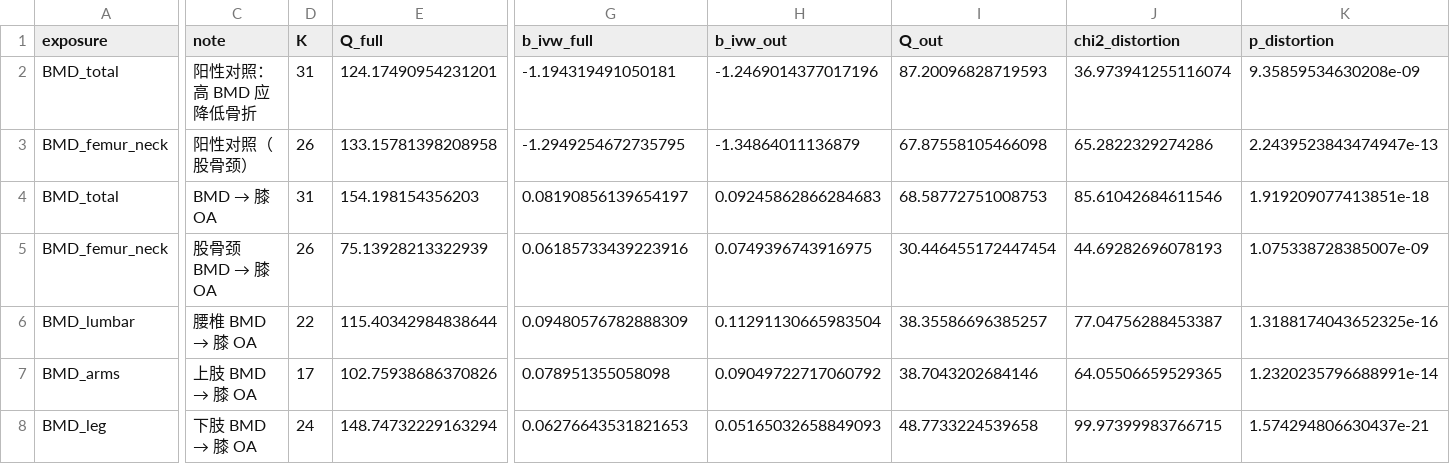
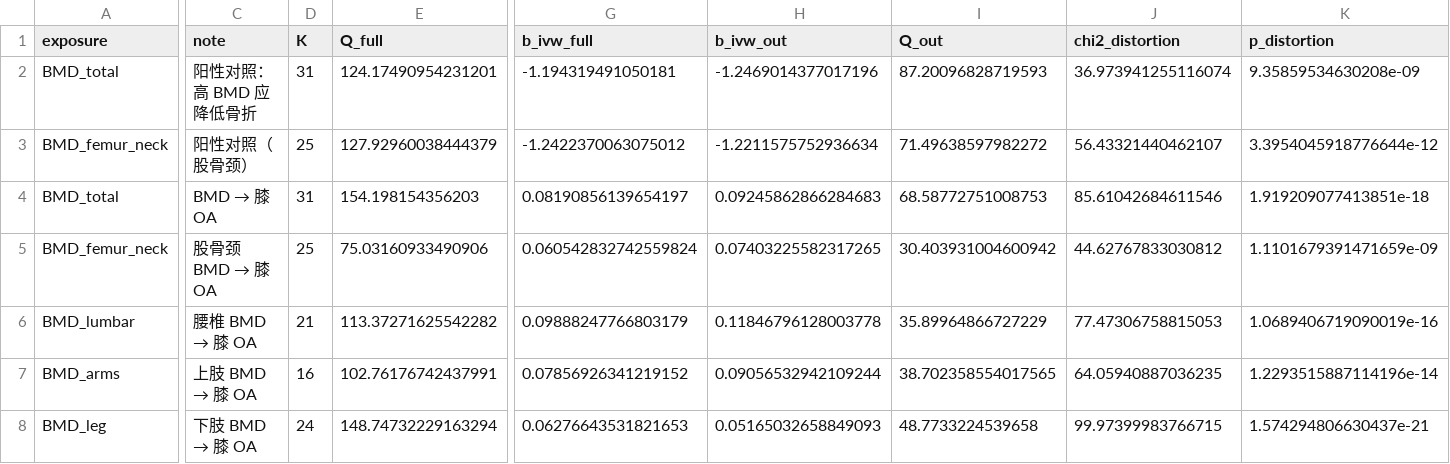
Before and after one commit to Fisherzzx001/OA-BMD-fracture-MR, a CSV file: code/output/genetics/mr_presso_results.csv, drawn as a sheet; only a part is shown, gaps mark what is left out; the diff covers the shown part only; the diff names each change by its address in the sheet, - before the commit and + after, or states it on an @@ line.

Commit message:
Strict PLINK clump (pure-Python, 1000G EUR) + MR-PRESSO re-run; OA_selfrep N locked at 462,933; N decision table

```diff
--- a/code/output/genetics/mr_presso_results.csv
+++ b/code/output/genetics/mr_presso_results.csv
-D3 (K): 26
+D3 (K): 25
-E3 (Q_full): 133.15781398208958
+E3 (Q_full): 127.92960038444379
-G3 (b_ivw_full): -1.2949254672735795
+G3 (b_ivw_full): -1.2422370063075012
-H3 (b_ivw_out): -1.34864011136879
+H3 (b_ivw_out): -1.2211575752936634
-I3 (Q_out): 67.87558105466098
+I3 (Q_out): 71.49638597982272
-J3 (chi2_distortion): 65.2822329274286
+J3 (chi2_distortion): 56.43321440462107
-K3 (p_distortion): 2.2439523843474947e-13
+K3 (p_distortion): 3.3954045918776644e-12
-D5 (K): 26
+D5 (K): 25
-E5 (Q_full): 75.13928213322939
+E5 (Q_full): 75.03160933490906
-G5 (b_ivw_full): 0.06185733439223916
+G5 (b_ivw_full): 0.060542832742559824
-H5 (b_ivw_out): 0.0749396743916975
+H5 (b_ivw_out): 0.07403225582317265
-I5 (Q_out): 30.446455172447454
+I5 (Q_out): 30.403931004600942
-J5 (chi2_distortion): 44.69282696078193
+J5 (chi2_distortion): 44.62767833030812
-K5 (p_distortion): 1.075338728385007e-09
+K5 (p_distortion): 1.1101679391471659e-09
-D6 (K): 22
+D6 (K): 21
-E6 (Q_full): 115.40342984838644
+E6 (Q_full): 113.37271625542282
-G6 (b_ivw_full): 0.09480576782888309
+G6 (b_ivw_full): 0.09888247766803179
-H6 (b_ivw_out): 0.11291130665983504
+H6 (b_ivw_out): 0.11846796128003778
-I6 (Q_out): 38.35586696385257
+I6 (Q_out): 35.89964866727229
-J6 (chi2_distortion): 77.04756288453387
+J6 (chi2_distortion): 77.47306758815053
-K6 (p_distortion): 1.3188174043652325e-16
+K6 (p_distortion): 1.0689406719090019e-16
-D7 (K): 17
+D7 (K): 16
-E7 (Q_full): 102.75938686370826
+E7 (Q_full): 102.76176742437991
-G7 (b_ivw_full): 0.078951355058098
+G7 (b_ivw_full): 0.07856926341219152
-H7 (b_ivw_out): 0.09049722717060792
+H7 (b_ivw_out): 0.09056532942109244
-I7 (Q_out): 38.7043202684146
+I7 (Q_out): 38.702358554017565
-J7 (chi2_distortion): 64.05506659529365
+J7 (chi2_distortion): 64.05940887036235
-K7 (p_distortion): 1.2320235796688991e-14
+K7 (p_distortion): 1.2293515887114196e-14
```
Also changed, not shown: 21 edited cells elsewhere in this file, 14 other files.
